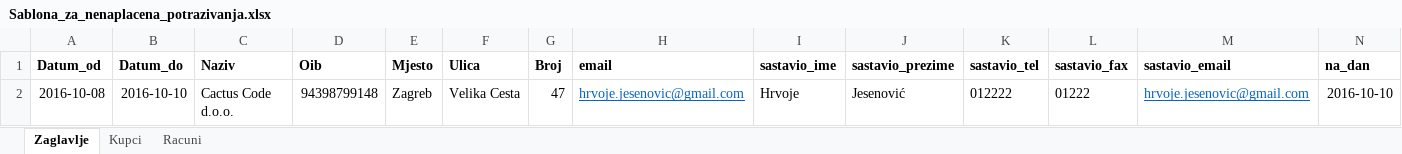
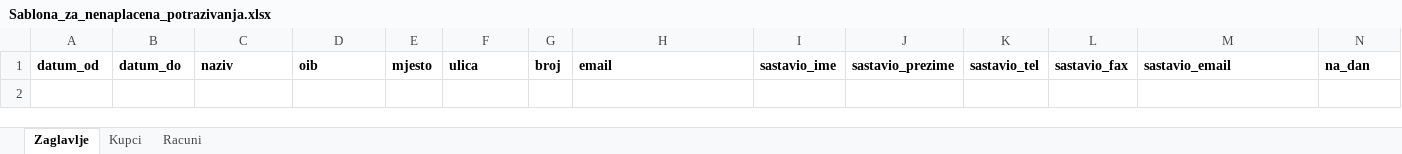
Before and after one commit to Jesen92/xmlconverter, an Excel workbook: public/assets/Sablona_za_nenaplacena_potrazivanja.xlsx, sheet Zaglavlje, drawn as a sheet; only a part is shown; values as stored, in another font and other column widths than the file's, no borders; rows hold the shown columns only; the diff names each change by its address in the sheet, - before the commit and + after, or states it on an @@ line.

```diff
--- a/public/assets/Sablona_za_nenaplacena_potrazivanja.xlsx (sheet Zaglavlje)
+++ b/public/assets/Sablona_za_nenaplacena_potrazivanja.xlsx (sheet Zaglavlje)
-A1: Datum_od
+A1: datum_od
-B1: Datum_do
+B1: datum_do
-C1: Naziv
+C1: naziv
-D1: Oib
+D1: oib
-E1: Mjesto
+E1: mjesto
-F1: Ulica
+F1: ulica
-G1: Broj
+G1: broj
-row 2: 2016-10-08 | 2016-10-10 | Cactus Code d.o.o. | 94398799148 | Zagreb | Velika Cesta | 47 | hrvoje.jesenovic@gmail.com | Hrvoje | Jesenović | 012222 | 01222 | hrvoje.jesenovic@gmail.com | 2016-10-10
```
Also changed, not shown: sheet Racuni, sheet Kupci, 3 other files.
